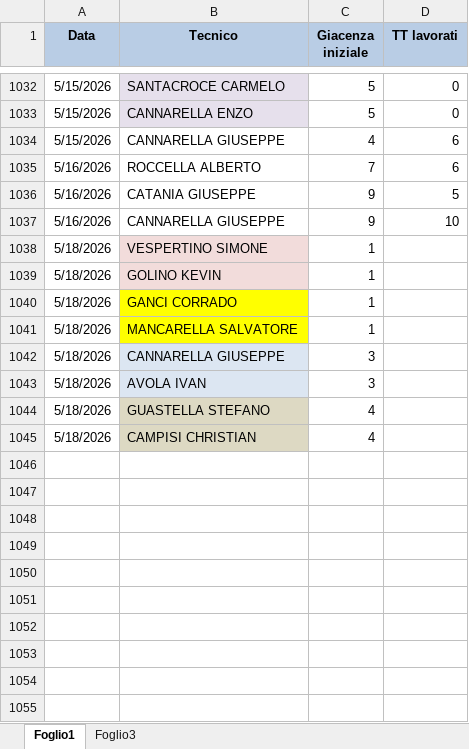
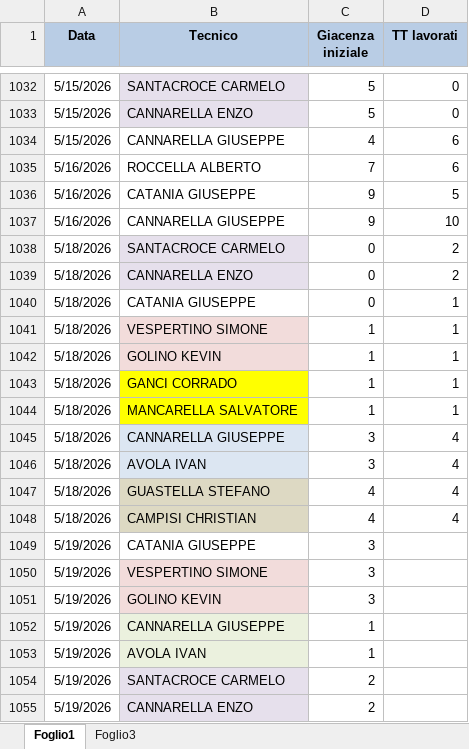
Before and after one commit to lbianco11197/Avanzamento-Impulsiva-v2, an Excel workbook: giacenza.xlsx, sheet Foglio1, drawn as a sheet; only a part is shown, gaps mark what is left out; values as stored, in another font and other column widths than the file's, no borders; addresses are those after the commit; the diff names each change by its address in the sheet, - before the commit and + after, or states it on an @@ line.

Commit message:
Aggiornato giacenza.xlsx da lbianco via Streamlit

```diff
--- a/giacenza.xlsx (sheet Foglio1)
+++ b/giacenza.xlsx (sheet Foglio1)
+row 1038: 5/18/2026 | SANTACROCE CARMELO | 0 | 2
+row 1039: 5/18/2026 | CANNARELLA ENZO | 0 | 2
+row 1040: 5/18/2026 | CATANIA GIUSEPPE | 0 | 1
-D1041:D1044 (TT lavorati): (empty)
+D1041:D1044 (TT lavorati): 1
-D1045:D1048 (TT lavorati): (empty)
+D1045:D1048 (TT lavorati): 4
+row 1049: 5/19/2026 | CATANIA GIUSEPPE | 3
+row 1050: 5/19/2026 | VESPERTINO SIMONE | 3
+row 1051: 5/19/2026 | GOLINO KEVIN | 3
+row 1052: 5/19/2026 | CANNARELLA GIUSEPPE | 1
+row 1053: 5/19/2026 | AVOLA IVAN | 1
+row 1054: 5/19/2026 | SANTACROCE CARMELO | 2
+row 1055: 5/19/2026 | CANNARELLA ENZO | 2
```
